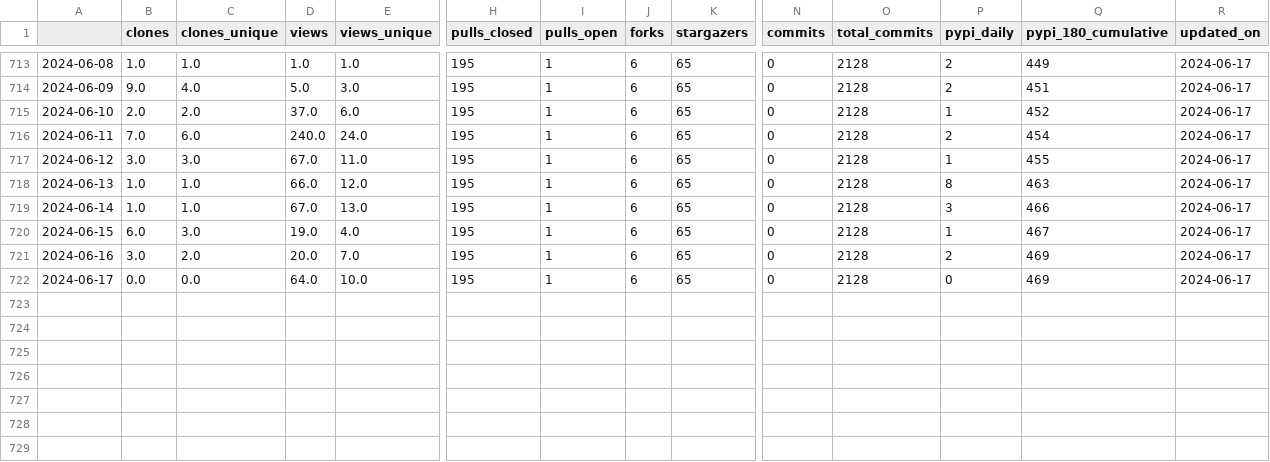
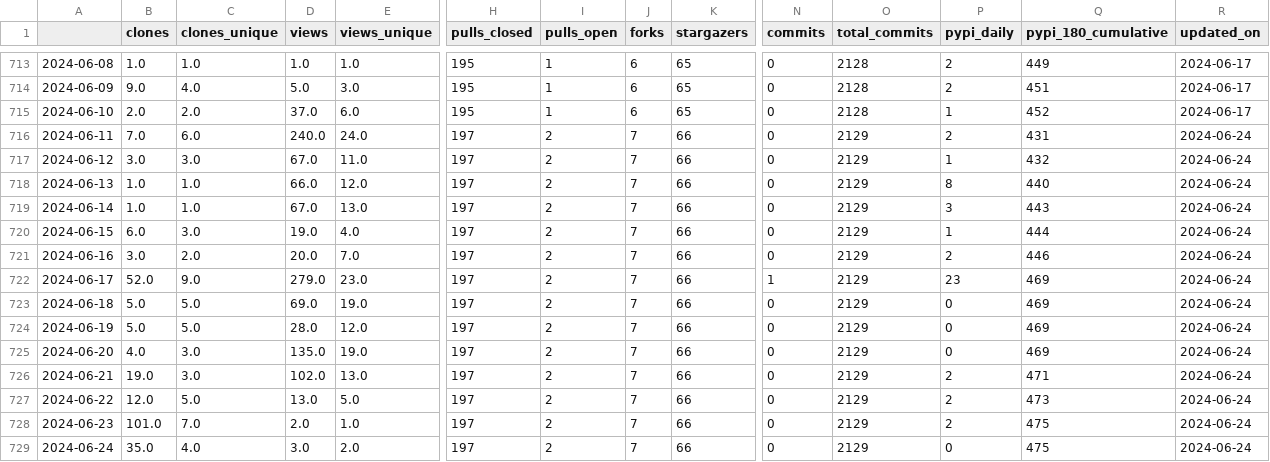
Before and after one commit to malihass/osos, a CSV file: data/sup3r.csv, drawn as a sheet; only a part is shown, gaps mark what is left out; rows hold the shown columns only; the diff names each change by its address in the sheet, - before the commit and + after, or states it on an @@ line.

Commit message:
update osos data and plots

```diff
--- a/data/sup3r.csv
+++ b/data/sup3r.csv
-H716:H722 (pulls_closed): 195
+H716:H722 (pulls_closed): 197
-I716:I722 (pulls_open): 1
+I716:I722 (pulls_open): 2
-J716:J722 (forks): 6
+J716:J722 (forks): 7
-K716:K722 (stargazers): 65
+K716:K722 (stargazers): 66
-O716:O722 (total_commits): 2128
+O716:O722 (total_commits): 2129
-Q716 (pypi_180_cumulative): 454
+Q716 (pypi_180_cumulative): 431
-R716:R722 (updated_on): 2024-06-17
+R716:R722 (updated_on): 2024-06-24
-Q717 (pypi_180_cumulative): 455
+Q717 (pypi_180_cumulative): 432
-Q718 (pypi_180_cumulative): 463
+Q718 (pypi_180_cumulative): 440
-Q719 (pypi_180_cumulative): 466
+Q719 (pypi_180_cumulative): 443
-Q720 (pypi_180_cumulative): 467
+Q720 (pypi_180_cumulative): 444
-Q721 (pypi_180_cumulative): 469
+Q721 (pypi_180_cumulative): 446
-B722 (clones): 0.0
+B722 (clones): 52.0
-C722 (clones_unique): 0.0
+C722 (clones_unique): 9.0
-D722 (views): 64.0
+D722 (views): 279.0
-E722 (views_unique): 10.0
+E722 (views_unique): 23.0
-N722 (commits): 0
+N722 (commits): 1
-P722 (pypi_daily): 0
+P722 (pypi_daily): 23
+row 723: 2024-06-18 | 5.0 | 5.0 | 69.0 | 19.0 | 197 | 2 | 7 | 66 | 0 | 2129 | 0 | 469 | 2024-06-24
+row 724: 2024-06-19 | 5.0 | 5.0 | 28.0 | 12.0 | 197 | 2 | 7 | 66 | 0 | 2129 | 0 | 469 | 2024-06-24
+row 725: 2024-06-20 | 4.0 | 3.0 | 135.0 | 19.0 | 197 | 2 | 7 | 66 | 0 | 2129 | 0 | 469 | 2024-06-24
+row 726: 2024-06-21 | 19.0 | 3.0 | 102.0 | 13.0 | 197 | 2 | 7 | 66 | 0 | 2129 | 2 | 471 | 2024-06-24
+row 727: 2024-06-22 | 12.0 | 5.0 | 13.0 | 5.0 | 197 | 2 | 7 | 66 | 0 | 2129 | 2 | 473 | 2024-06-24
+row 728: 2024-06-23 | 101.0 | 7.0 | 2.0 | 1.0 | 197 | 2 | 7 | 66 | 0 | 2129 | 2 | 475 | 2024-06-24
+row 729: 2024-06-24 | 35.0 | 4.0 | 3.0 | 2.0 | 197 | 2 | 7 | 66 | 0 | 2129 | 0 | 475 | 2024-06-24
```
Also changed, not shown: data/bioreactordesign.csv, data/pelephysics.csv, 15 other files.
